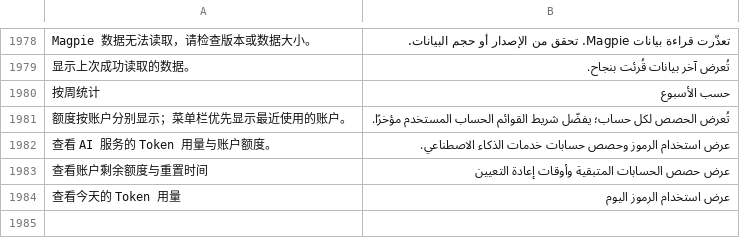
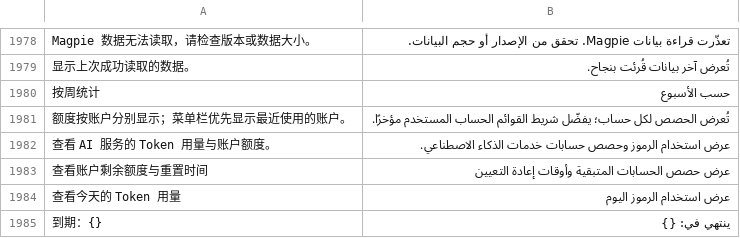
Before and after one commit to ysicing/XStats, a TSV file: Packages/XStatsKit/Sources/Localization/Resources/ar.tsv, drawn as a sheet; only a part is shown, gaps mark what is left out; the diff names each change by its address in the sheet, - before the commit and + after, or states it on an @@ line.

```diff
--- a/Packages/XStatsKit/Sources/Localization/Resources/ar.tsv
+++ b/Packages/XStatsKit/Sources/Localization/Resources/ar.tsv
+row 1985: 到期：{} | ينتهي في: {}
```
Also changed, not shown: Packages/XStatsKit/Sources/Localization/Resources/de.tsv, Packages/XStatsKit/Sources/Localization/Resources/fr.tsv, 11 other files.
